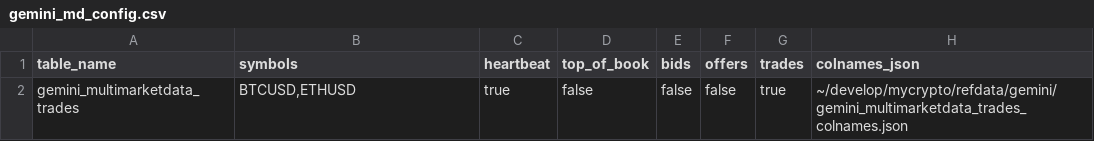
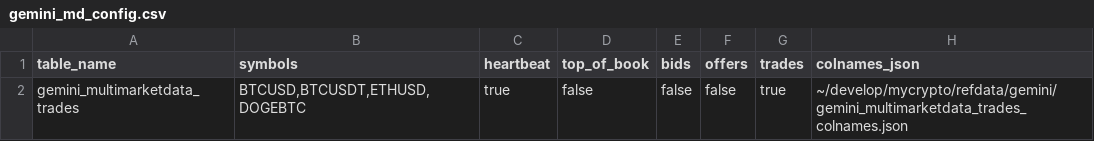
Before and after one commit to fedormlevin/mycrypto, a CSV file: gemini_md_config.csv, drawn as a sheet.

```diff
--- a/gemini_md_config.csv
+++ b/gemini_md_config.csv
@@ -1,2 +1,2 @@
 table_name,symbols,heartbeat,top_of_book,bids,offers,trades,colnames_json
-gemini_multimarketdata_trades,"BTCUSD,ETHUSD",true,false,false,false,true,~/develop/mycrypto/refdata/gemini/gemini_multimarketdata_trades_colnames.json
+gemini_multimarketdata_trades,"BTCUSD,BTCUSDT,ETHUSD,DOGEBTC",true,false,false,false,true,~/develop/mycrypto/refdata/gemini/gemini_multimarketdata_trades_colnames.json
```
Also changed, not shown: coinbase_md_config.csv, kraken_md_config.csv, 4 other files.
